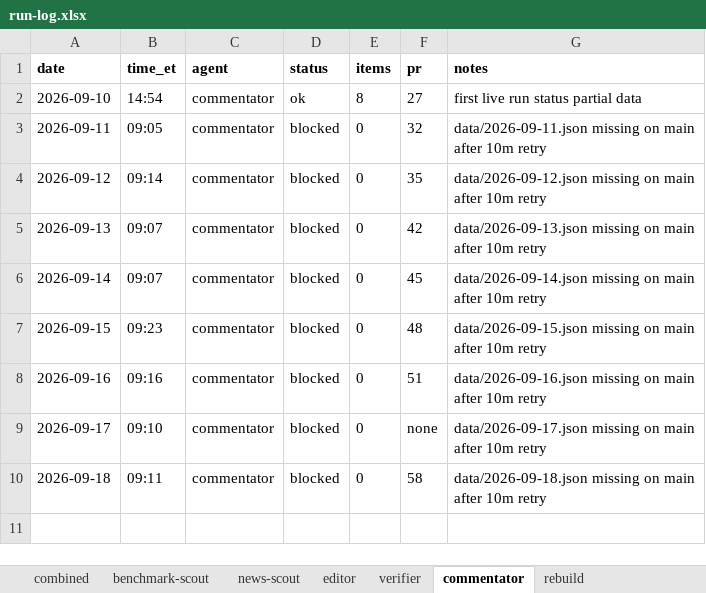
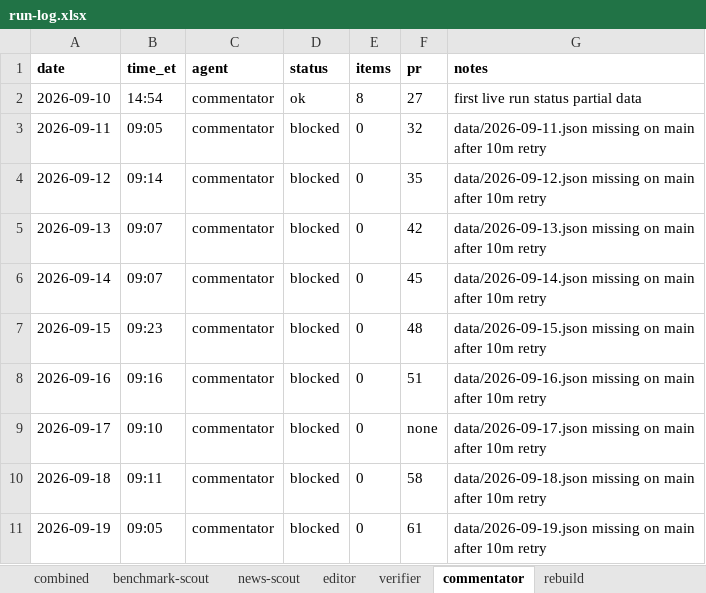
Before and after one commit to jwatson7399/ai-auditing-dashboard, an Excel workbook: log/run-log.xlsx, sheet commentator, drawn as a sheet; values as stored, in another font and other column widths than the file's, no borders; the diff names each change by its address in the sheet, - before the commit and + after, or states it on an @@ line.

```diff
--- a/log/run-log.xlsx (sheet commentator)
+++ b/log/run-log.xlsx (sheet commentator)
+row 11: 2026-09-19 | 09:05 | commentator | blocked | 0 | 61 | data/2026-09-19.json missing on main after 10m retry
```
Also changed, not shown: sheet combined, sheet rebuild, 9 other files.
